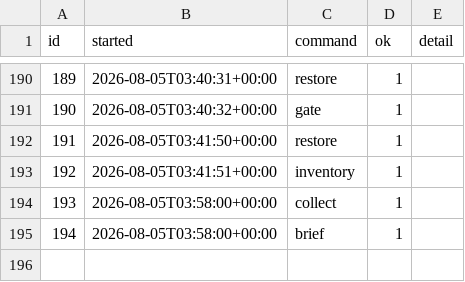
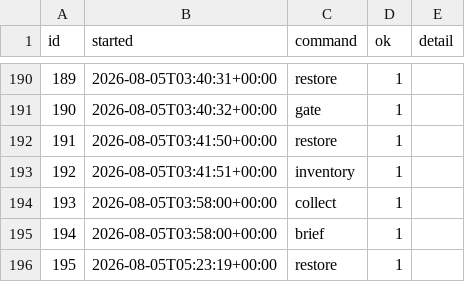
Before and after one commit to intrepidkarthi/autoseo, a CSV file: state/run_log.csv, drawn as a sheet; only a part is shown, gaps mark what is left out; the diff names each change by its address in the sheet, - before the commit and + after, or states it on an @@ line.

```diff
--- a/state/run_log.csv
+++ b/state/run_log.csv
+row 196: 195 | 2026-08-05T05:23:19+00:00 | restore | 1
```
Also changed, not shown: state/queue_item.csv.
